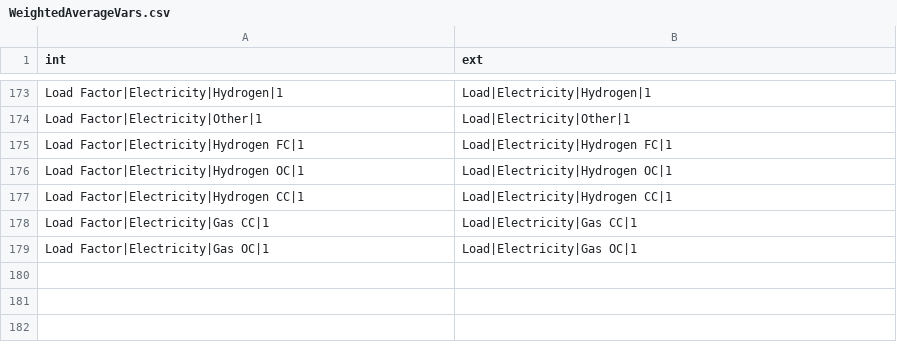
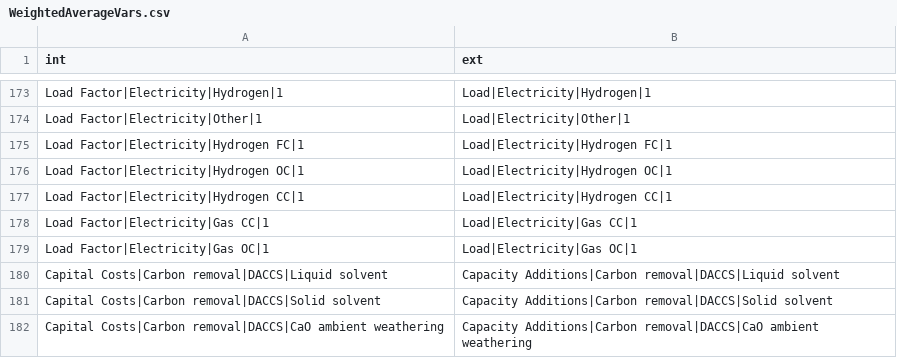
Before and after one commit to pik-piam/limes, a CSV file: inst/extdata/WeightedAverageVars.csv, drawn as a sheet; only a part is shown, gaps mark what is left out; the diff names each change by its address in the sheet, - before the commit and + after, or states it on an @@ line.

```diff
--- a/inst/extdata/WeightedAverageVars.csv
+++ b/inst/extdata/WeightedAverageVars.csv
+row 180: Capital Costs|Carbon removal|DACCS|Liquid solvent | Capacity Additions|Carbon removal|DACCS|Liquid solvent
+row 181: Capital Costs|Carbon removal|DACCS|Solid solvent | Capacity Additions|Carbon removal|DACCS|Solid solvent
+row 182: Capital Costs|Carbon removal|DACCS|CaO ambient weathering | Capacity Additions|Carbon removal|DACCS|CaO ambient weathering
```
Also changed, not shown: inst/extdata/MappingVars.csv, 11 other files.
